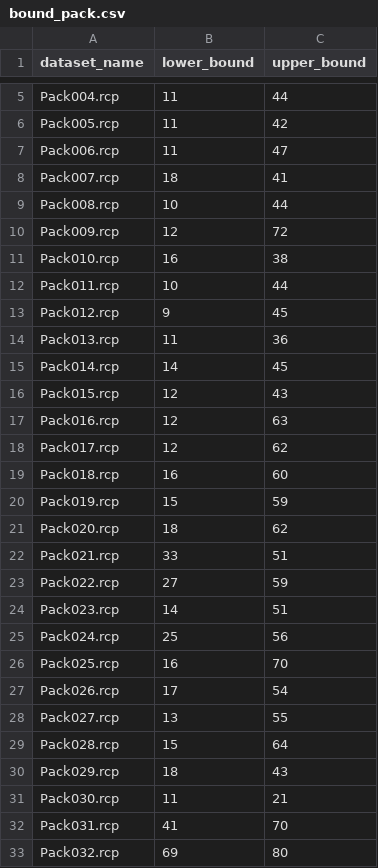
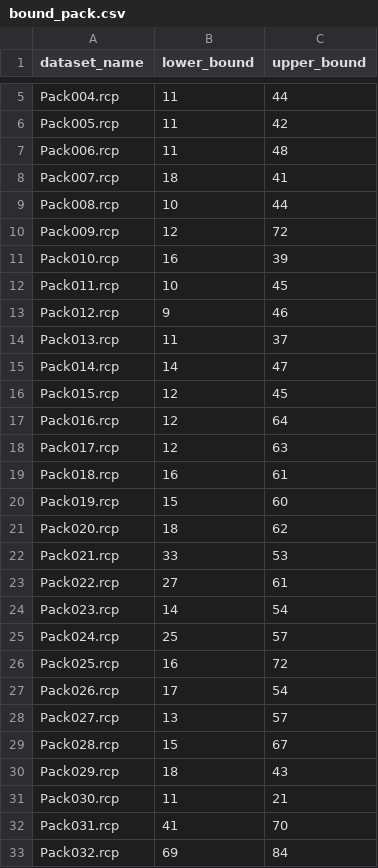
Before and after one commit to homulily85/rcpsp, a CSV file: bound/bound_pack.csv, drawn as a sheet; only a part is shown, gaps mark what is left out; the diff covers the shown part only.

Commit message:
Update bound for pack and pack_d

```diff
--- a/bound/bound_pack.csv
+++ b/bound/bound_pack.csv
@@ -6,3 +6,3 @@ Pack004.rcp,11,44
 Pack005.rcp,11,42
-Pack006.rcp,11,47
+Pack006.rcp,11,48
 Pack007.rcp,18,41
@@ -10,21 +10,21 @@ Pack008.rcp,10,44
 Pack009.rcp,12,72
-Pack010.rcp,16,38
-Pack011.rcp,10,44
-Pack012.rcp,9,45
-Pack013.rcp,11,36
-Pack014.rcp,14,45
-Pack015.rcp,12,43
-Pack016.rcp,12,63
-Pack017.rcp,12,62
-Pack018.rcp,16,60
-Pack019.rcp,15,59
+Pack010.rcp,16,39
+Pack011.rcp,10,45
+Pack012.rcp,9,46
+Pack013.rcp,11,37
+Pack014.rcp,14,47
+Pack015.rcp,12,45
+Pack016.rcp,12,64
+Pack017.rcp,12,63
+Pack018.rcp,16,61
+Pack019.rcp,15,60
 Pack020.rcp,18,62
-Pack021.rcp,33,51
-Pack022.rcp,27,59
-Pack023.rcp,14,51
-Pack024.rcp,25,56
-Pack025.rcp,16,70
+Pack021.rcp,33,53
+Pack022.rcp,27,61
+Pack023.rcp,14,54
+Pack024.rcp,25,57
+Pack025.rcp,16,72
 Pack026.rcp,17,54
-Pack027.rcp,13,55
-Pack028.rcp,15,64
+Pack027.rcp,13,57
+Pack028.rcp,15,67
 Pack029.rcp,18,43
@@ -32,2 +32,2 @@ Pack030.rcp,11,21
 Pack031.rcp,41,70
-Pack032.rcp,69,80
+Pack032.rcp,69,84
```
Also changed, not shown: 12 edited cells elsewhere in this file, bound/bound_pack_d.csv, 1 other file.
